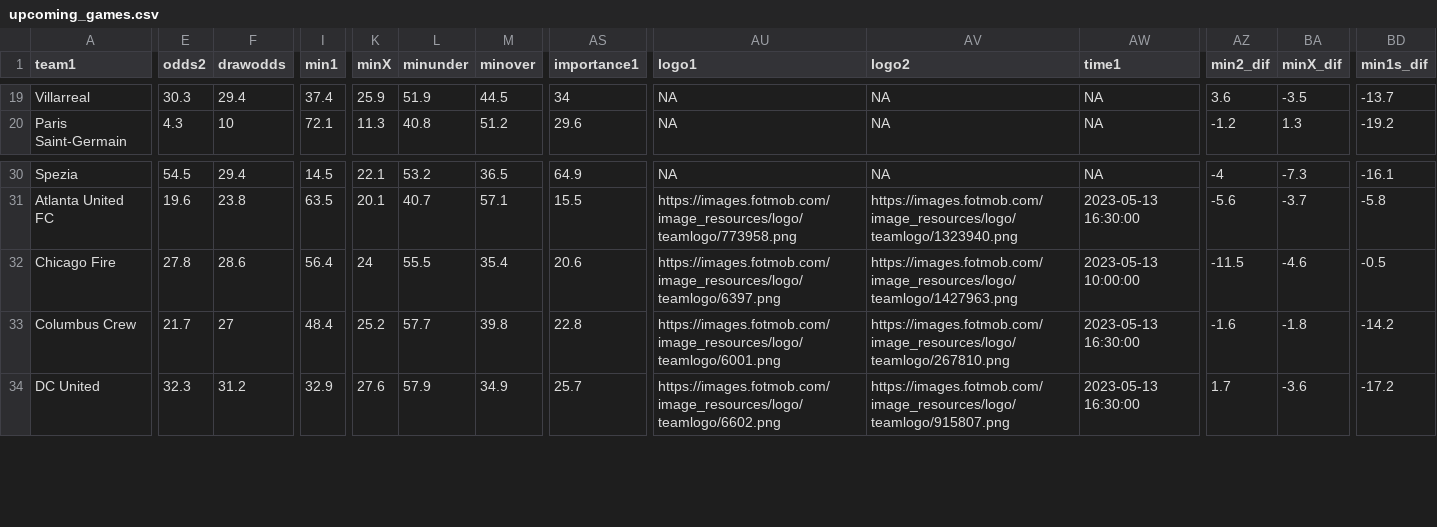
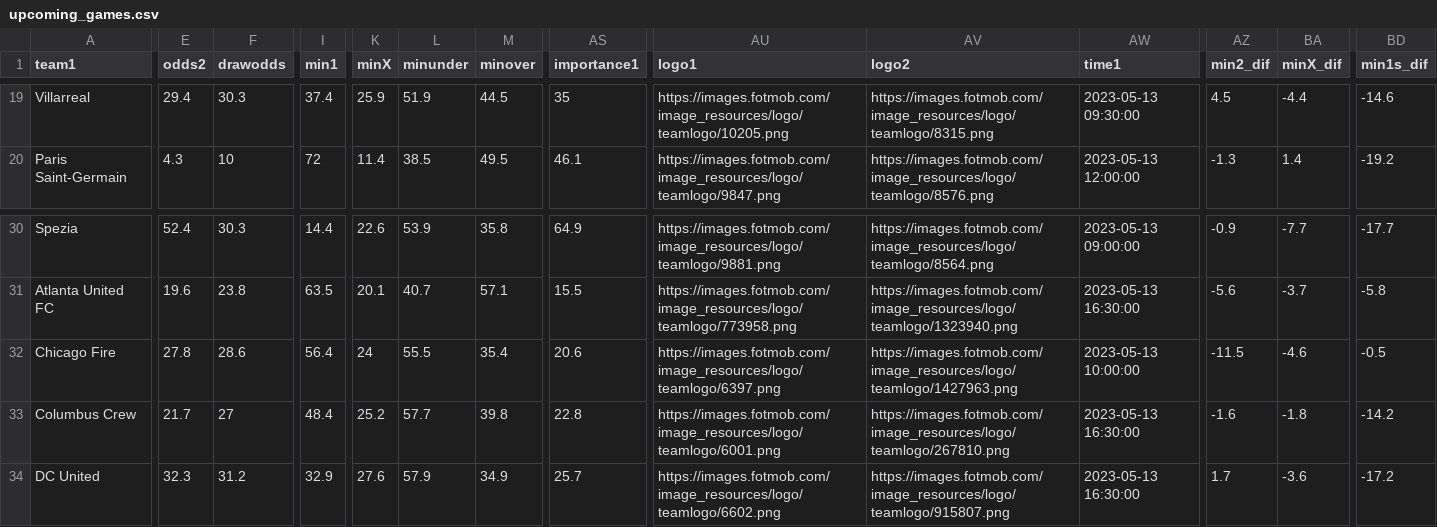
Before and after one commit to mbrownsword/Soccer_Models, a CSV file: upcoming_games.csv, drawn as a sheet; only a part is shown, gaps mark what is left out; the diff covers the shown part only; the diff names each change by its address in the sheet, - before the commit and + after, or states it on an @@ line.

```diff
--- a/upcoming_games.csv
+++ b/upcoming_games.csv
-E19 (odds2): 30.3
+E19 (odds2): 29.4
-F19 (drawodds): 29.4
+F19 (drawodds): 30.3
-AS19 (importance1): 34
+AS19 (importance1): 35
-AU19 (logo1): NA
+AU19 (logo1): https://images.fotmob.com/image_resources/logo/teamlogo/10205.png
-AV19 (logo2): NA
+AV19 (logo2): https://images.fotmob.com/image_resources/logo/teamlogo/8315.png
-AW19 (time1): NA
+AW19 (time1): 2023-05-13 09:30:00
-AZ19 (min2_dif): 3.6
+AZ19 (min2_dif): 4.5
-BA19 (minX_dif): -3.5
+BA19 (minX_dif): -4.4
-BD19 (min1s_dif): -13.7
+BD19 (min1s_dif): -14.6
-I20 (min1): 72.1
+I20 (min1): 72
-K20 (minX): 11.3
+K20 (minX): 11.4
-L20 (minunder): 40.8
+L20 (minunder): 38.5
-M20 (minover): 51.2
+M20 (minover): 49.5
-AS20 (importance1): 29.6
+AS20 (importance1): 46.1
-AU20 (logo1): NA
+AU20 (logo1): https://images.fotmob.com/image_resources/logo/teamlogo/9847.png
-AV20 (logo2): NA
+AV20 (logo2): https://images.fotmob.com/image_resources/logo/teamlogo/8576.png
-AW20 (time1): NA
+AW20 (time1): 2023-05-13 12:00:00
-AZ20 (min2_dif): -1.2
+AZ20 (min2_dif): -1.3
-BA20 (minX_dif): 1.3
+BA20 (minX_dif): 1.4
-E30 (odds2): 54.5
+E30 (odds2): 52.4
-F30 (drawodds): 29.4
+F30 (drawodds): 30.3
-I30 (min1): 14.5
+I30 (min1): 14.4
-K30 (minX): 22.1
+K30 (minX): 22.6
-L30 (minunder): 53.2
+L30 (minunder): 53.9
-M30 (minover): 36.5
+M30 (minover): 35.8
-AU30 (logo1): NA
+AU30 (logo1): https://images.fotmob.com/image_resources/logo/teamlogo/9881.png
-AV30 (logo2): NA
+AV30 (logo2): https://images.fotmob.com/image_resources/logo/teamlogo/8564.png
-AW30 (time1): NA
+AW30 (time1): 2023-05-13 09:00:00
-AZ30 (min2_dif): -4
+AZ30 (min2_dif): -0.9
-BA30 (minX_dif): -7.3
+BA30 (minX_dif): -7.7
-BD30 (min1s_dif): -16.1
+BD30 (min1s_dif): -17.7
```
Also changed, not shown: 104 edited cells elsewhere in this file.
